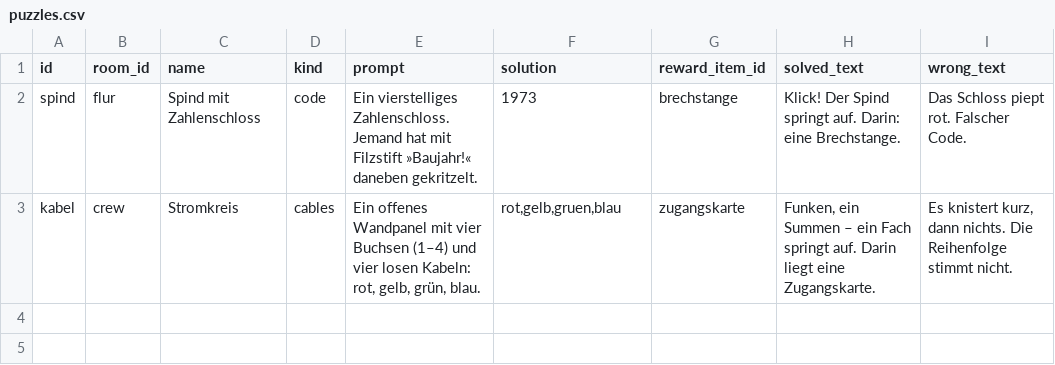
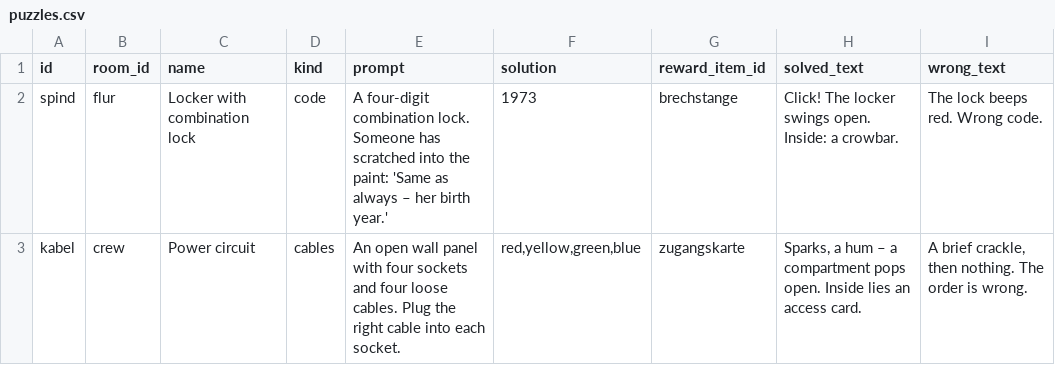
Before and after one commit to NoahSchlag1/Escape-Room-Project, a CSV file: data/puzzles.csv, drawn as a sheet.

```diff
--- a/data/puzzles.csv
+++ b/data/puzzles.csv
@@ -1,3 +1,3 @@
 id,room_id,name,kind,prompt,solution,reward_item_id,solved_text,wrong_text
-spind,flur,Spind mit Zahlenschloss,code,Ein vierstelliges Zahlenschloss. Jemand hat mit Filzstift »Baujahr!« daneben gekritzelt.,1973,brechstange,Klick! Der Spind springt auf. Darin: eine Brechstange.,Das Schloss piept rot. Falscher Code.
-kabel,crew,Stromkreis,cables,"Ein offenes Wandpanel mit vier Buchsen (1–4) und vier losen Kabeln: rot, gelb, grün, blau.","rot,gelb,gruen,blau",zugangskarte,"Funken, ein Summen – ein Fach springt auf. Darin liegt eine Zugangskarte.","Es knistert kurz, dann nichts. Die Reihenfolge stimmt nicht."
+spind,flur,Locker with combination lock,code,A four-digit combination lock. Someone has scratched into the paint: 'Same as always – her birth year.',1973,brechstange,Click! The locker swings open. Inside: a crowbar.,The lock beeps red. Wrong code.
+kabel,crew,Power circuit,cables,An open wall panel with four sockets and four loose cables. Plug the right cable into each socket.,"red,yellow,green,blue",zugangskarte,"Sparks, a hum – a compartment pops open. Inside lies an access card.","A brief crackle, then nothing. The order is wrong."
```
Also changed, not shown: data/blockers.csv, data/exits.csv, 11 other files.
